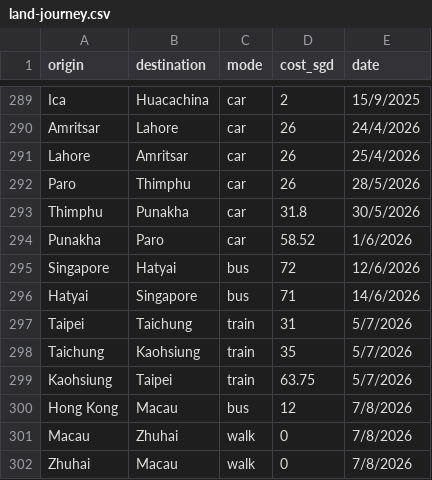
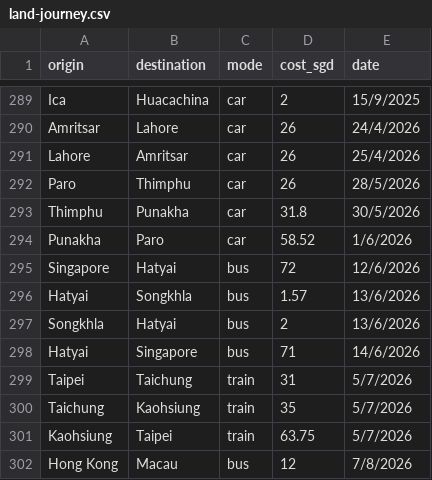
Before and after one commit to xuanx1/worldOyster, a CSV file: data/land-journey.csv, drawn as a sheet; only a part is shown, gaps mark what is left out; the shorter side is filled out with more unchanged rows; the diff names each change by its address in the sheet, - before the commit and + after, or states it on an @@ line.

Commit message:
Songkhla

```diff
--- a/data/land-journey.csv
+++ b/data/land-journey.csv
+row 296: Hatyai | Songkhla | bus | 1.57 | 13/6/2026
+row 297: Songkhla | Hatyai | bus | 2 | 13/6/2026
```
Also changed, not shown: 4 other files.
